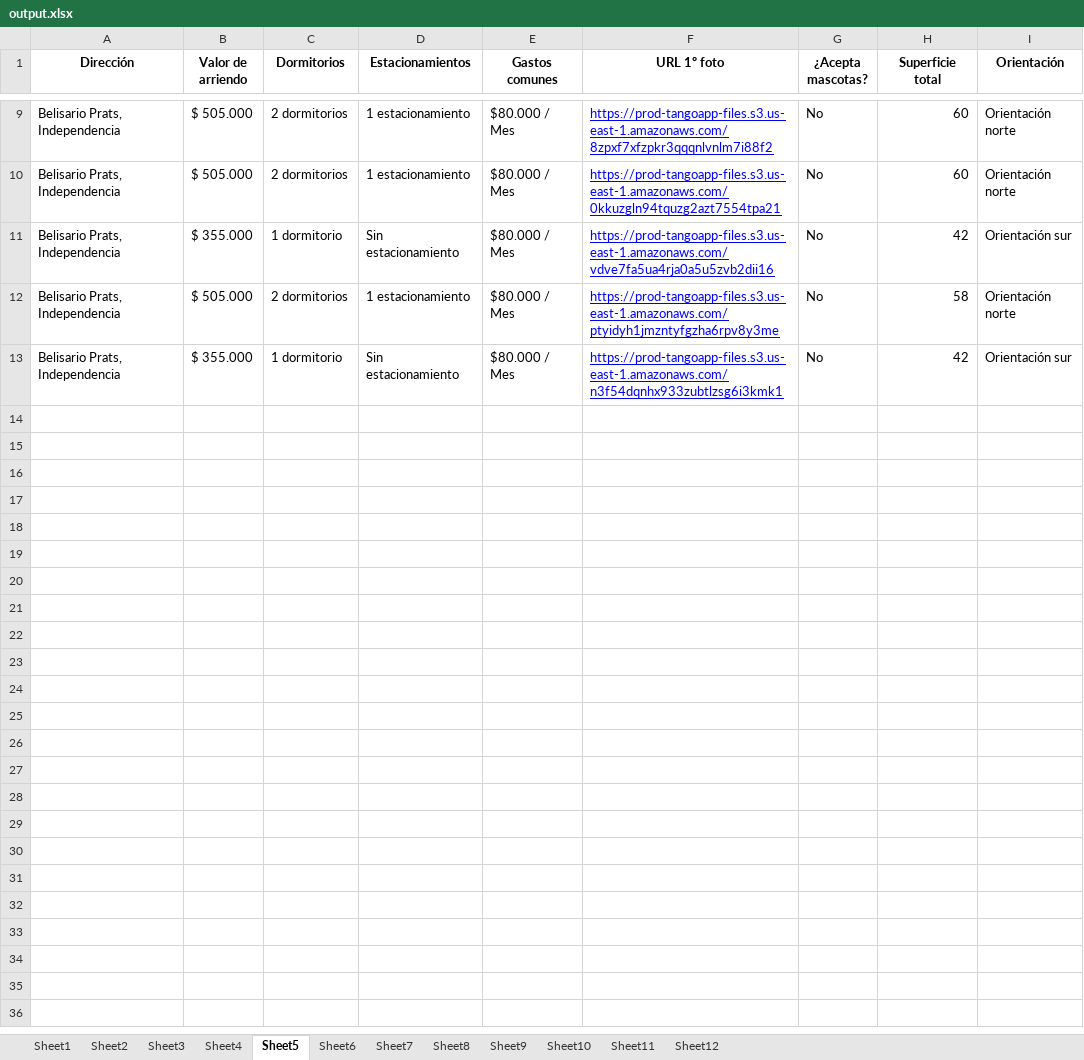
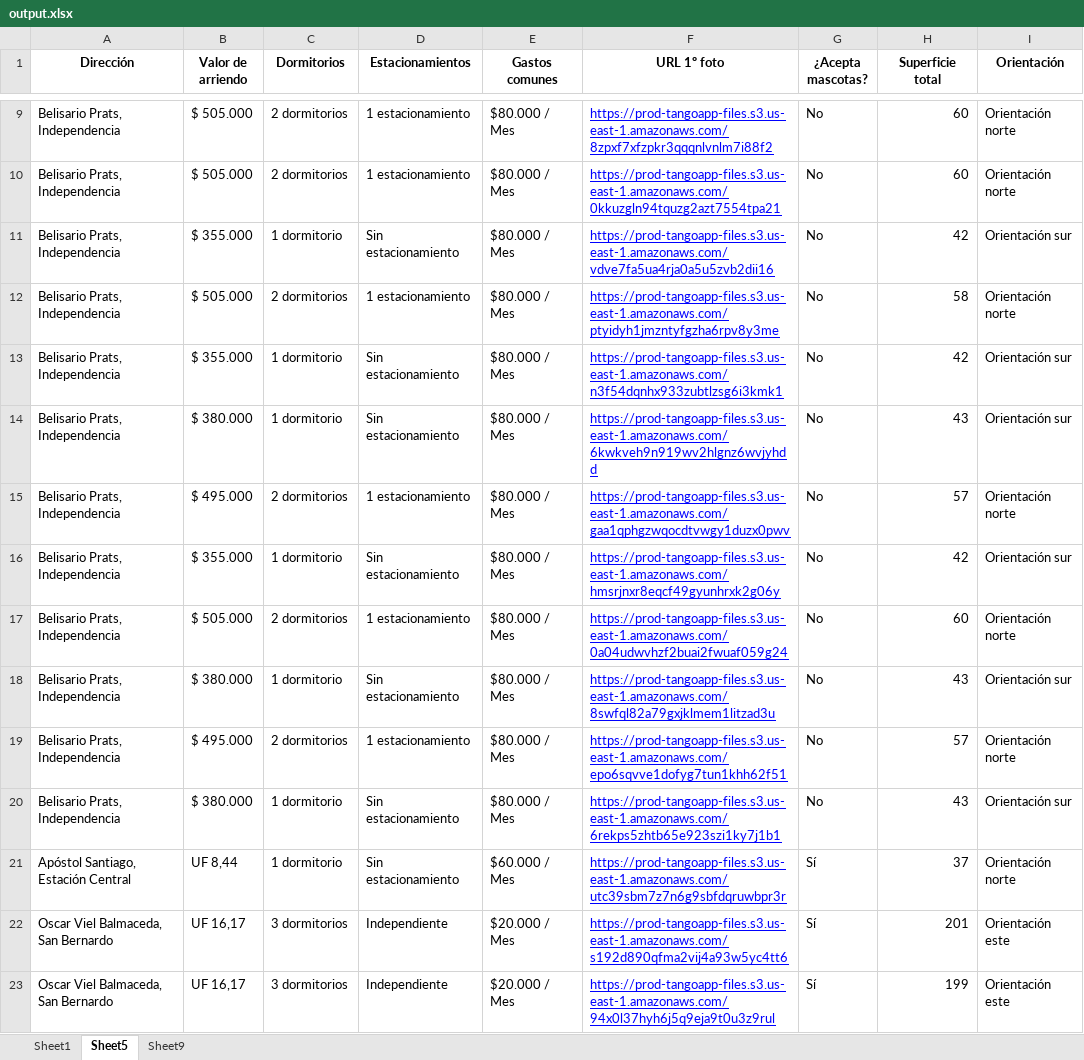
Before and after one commit to javierlopez10969/tango-rent-test, an Excel workbook: backend/output.xlsx, sheet Sheet5, drawn as a sheet; only a part is shown, gaps mark what is left out; values as stored, in another font and other column widths than the file's, no borders; the diff covers the shown part only; the diff names each change by its address in the sheet, - before the commit and + after, or states it on an @@ line.

```diff
--- a/backend/output.xlsx (sheet Sheet5)
+++ b/backend/output.xlsx (sheet Sheet5)
-sheet tab: Sheet2
-sheet tab: Sheet3
-sheet tab: Sheet4
-sheet tab: Sheet6
-sheet tab: Sheet7
-sheet tab: Sheet8
-sheet tab: Sheet10
-sheet tab: Sheet11
-sheet tab: Sheet12
+row 14: Belisario Prats, Independencia | $ 380.000 | 1 dormitorio | Sin estacionamiento | $80.000 / Mes | https://prod-tangoapp-files.s3.us-east-1.amazonaws.com/6kwkveh9n919wv2hlgnz6wvjyhdd | No | 43 | Orientación sur
+row 15: Belisario Prats, Independencia | $ 495.000 | 2 dormitorios | 1 estacionamiento | $80.000 / Mes | https://prod-tangoapp-files.s3.us-east-1.amazonaws.com/gaa1qphgzwqocdtvwgy1duzx0pwv | No | 57 | Orientación norte
+row 16: Belisario Prats, Independencia | $ 355.000 | 1 dormitorio | Sin estacionamiento | $80.000 / Mes | https://prod-tangoapp-files.s3.us-east-1.amazonaws.com/hmsrjnxr8eqcf49gyunhrxk2g06y | No | 42 | Orientación sur
+row 17: Belisario Prats, Independencia | $ 505.000 | 2 dormitorios | 1 estacionamiento | $80.000 / Mes | https://prod-tangoapp-files.s3.us-east-1.amazonaws.com/0a04udwvhzf2buai2fwuaf059g24 | No | 60 | Orientación norte
+row 18: Belisario Prats, Independencia | $ 380.000 | 1 dormitorio | Sin estacionamiento | $80.000 / Mes | https://prod-tangoapp-files.s3.us-east-1.amazonaws.com/8swfql82a79gxjklmem1litzad3u | No | 43 | Orientación sur
+row 19: Belisario Prats, Independencia | $ 495.000 | 2 dormitorios | 1 estacionamiento | $80.000 / Mes | https://prod-tangoapp-files.s3.us-east-1.amazonaws.com/epo6sqvve1dofyg7tun1khh62f51 | No | 57 | Orientación norte
+row 20: Belisario Prats, Independencia | $ 380.000 | 1 dormitorio | Sin estacionamiento | $80.000 / Mes | https://prod-tangoapp-files.s3.us-east-1.amazonaws.com/6rekps5zhtb65e923szi1ky7j1b1 | No | 43 | Orientación sur
+row 21: Apóstol Santiago, Estación Central | UF 8,44 | 1 dormitorio | Sin estacionamiento | $60.000 / Mes | https://prod-tangoapp-files.s3.us-east-1.amazonaws.com/utc39sbm7z7n6g9sbfdqruwbpr3r | Sí | 37 | Orientación norte
+row 22: Oscar Viel Balmaceda, San Bernardo | UF 16,17 | 3 dormitorios | Independiente | $20.000 / Mes | https://prod-tangoapp-files.s3.us-east-1.amazonaws.com/s192d890qfma2vij4a93w5yc4tt6 | Sí | 201 | Orientación este
+row 23: Oscar Viel Balmaceda, San Bernardo | UF 16,17 | 3 dormitorios | Independiente | $20.000 / Mes | https://prod-tangoapp-files.s3.us-east-1.amazonaws.com/94x0l37hyh6j5q9eja9t0u3z9rul | Sí | 199 | Orientación este
```
Also changed, not shown: 28 added rows and 2 removed rows elsewhere in this sheet, sheet Sheet1, sheet Sheet9, 1 other file.
